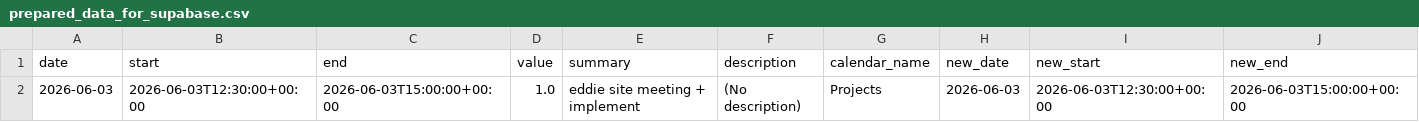
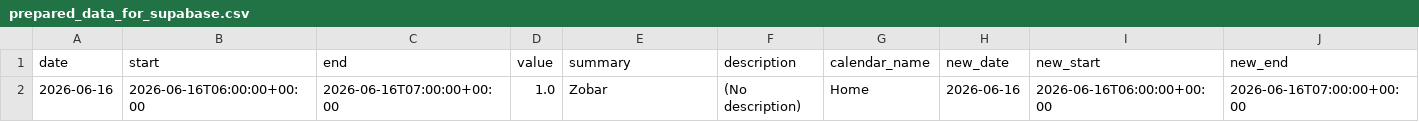
Before and after one commit to hajkuron/notion-githubchart, a CSV file: data/prepared_data_for_supabase.csv, drawn as a sheet; only a part is shown; removed rows and columns are numbered as before the commit, all else as after; rows hold the shown columns only; the diff names each change by its address in the sheet, - before the commit and + after, or states it on an @@ line.

```diff
--- a/data/prepared_data_for_supabase.csv
+++ b/data/prepared_data_for_supabase.csv
-row 2: 2026-06-03 | 2026-06-03T12:30:00+00:00 | 2026-06-03T15:00:00+00:00 | 1.0 | eddie site meeting + implement | (No description) | Projects | 2026-06-03 | 2026-06-03T12:30:00+00:00 | 2026-06-03T15:00:00+00:00
+row 2: 2026-06-16 | 2026-06-16T06:00:00+00:00 | 2026-06-16T07:00:00+00:00 | 1.0 | Zobar | (No description) | Home | 2026-06-16 | 2026-06-16T06:00:00+00:00 | 2026-06-16T07:00:00+00:00
```
Also changed, not shown: 4 other files.
